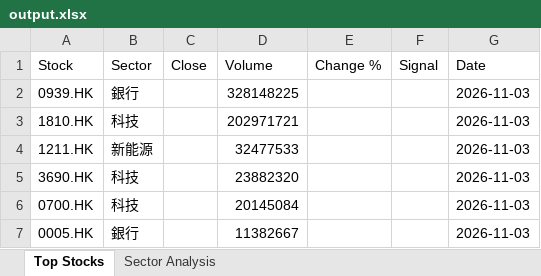
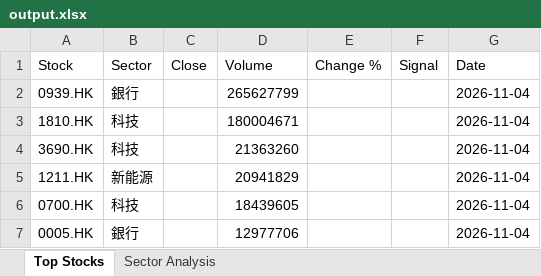
Before and after one commit to chriskkf-ai/hk_stock_analysis, an Excel workbook: data/output.xlsx, sheet Top Stocks, drawn as a sheet; values as stored, in another font and other column widths than the file's, no borders; removed rows and columns are numbered as before the commit, all else as after; the diff names each change by its address in the sheet, - before the commit and + after, or states it on an @@ line.

```diff
--- a/data/output.xlsx (sheet Top Stocks)
+++ b/data/output.xlsx (sheet Top Stocks)
-D2 (Volume): 328148225
+D2 (Volume): 265627799
-G2:G3 (Date): 2026-11-03
+G2:G3 (Date): 2026-11-04
-D3 (Volume): 202971721
+D3 (Volume): 180004671
-row 4: 1211.HK | 新能源 |  | 32477533 |  |  | 2026-11-03
-D4 (Volume): 23882320
+D4 (Volume): 21363260
-G4 (Date): 2026-11-03
+G4 (Date): 2026-11-04
+row 5: 1211.HK | 新能源 |  | 20941829 |  |  | 2026-11-04
-D6 (Volume): 20145084
+D6 (Volume): 18439605
-G6:G7 (Date): 2026-11-03
+G6:G7 (Date): 2026-11-04
-D7 (Volume): 11382667
+D7 (Volume): 12977706
```
Also changed, not shown: data/history.xlsx.
